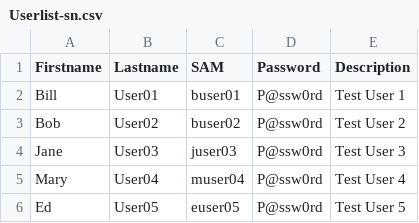
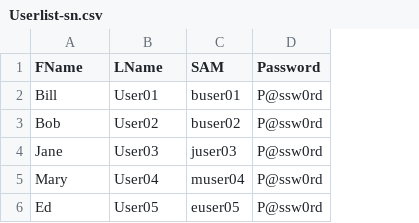
Before and after one commit to bretthacker/AAD_ADFS_Lab, a CSV file: AAD_ADFS_Lab/DSC/adDSC/Userlist-sn.csv, drawn as a sheet; the diff names each change by its address in the sheet, - before the commit and + after, or states it on an @@ line.

Commit message:
Adding user collection parameters to drop the userlist.csv

```diff
--- a/AAD_ADFS_Lab/DSC/adDSC/Userlist-sn.csv
+++ b/AAD_ADFS_Lab/DSC/adDSC/Userlist-sn.csv
-column E (Description), rows 2-6: Test User 1 | Test User 2 | Test User 3 | Test User 4 | Test User 5
-A1: Firstname
+A1: FName
-B1: Lastname
+B1: LName
```
Also changed, not shown: 5 other files.
